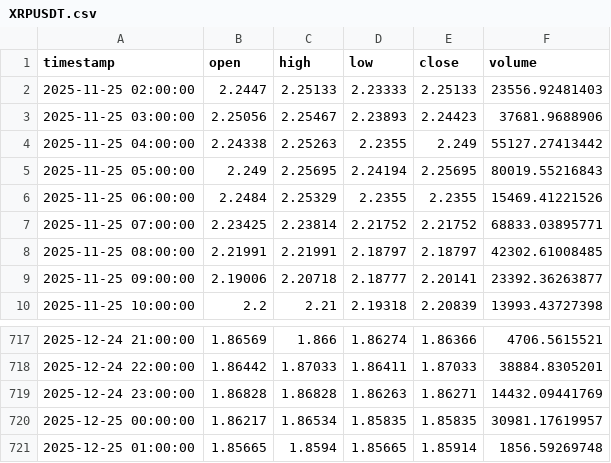
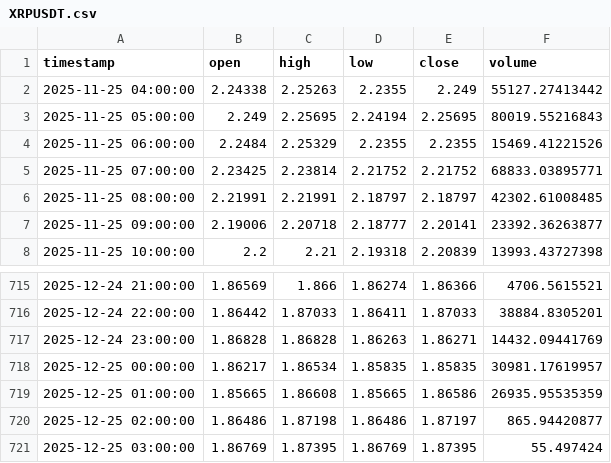
Before and after one commit to ahsan520/crypto-ai-alert-bot, a CSV file: data_cache/XRPUSDT.csv, drawn as a sheet; only a part is shown, gaps mark what is left out.

```diff
--- a/data_cache/XRPUSDT.csv
+++ b/data_cache/XRPUSDT.csv
@@ -1,4 +1,2 @@
 timestamp,open,high,low,close,volume
-2025-11-25 02:00:00,2.2447,2.25133,2.23333,2.25133,23556.92481403
-2025-11-25 03:00:00,2.25056,2.25467,2.23893,2.24423,37681.9688906
 2025-11-25 04:00:00,2.24338,2.25263,2.2355,2.249,55127.27413442
@@ -720,2 +718,4 @@ timestamp,open,high,low,close,volume
 2025-12-25 00:00:00,1.86217,1.86534,1.85835,1.85835,30981.17619957
-2025-12-25 01:00:00,1.85665,1.8594,1.85665,1.85914,1856.59269748
+2025-12-25 01:00:00,1.85665,1.86608,1.85665,1.86586,26935.95535359
+2025-12-25 02:00:00,1.86486,1.87198,1.86486,1.87197,865.94420877
+2025-12-25 03:00:00,1.86769,1.87395,1.86769,1.87395,55.497424
```
Also changed, not shown: data_cache/BTCUSDT.csv, data_cache/GALAUSDT.csv, 12 other files.
